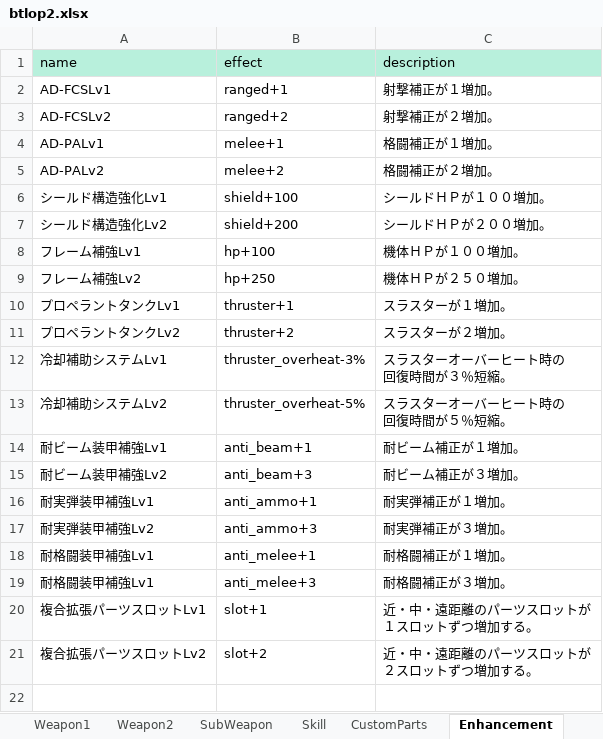
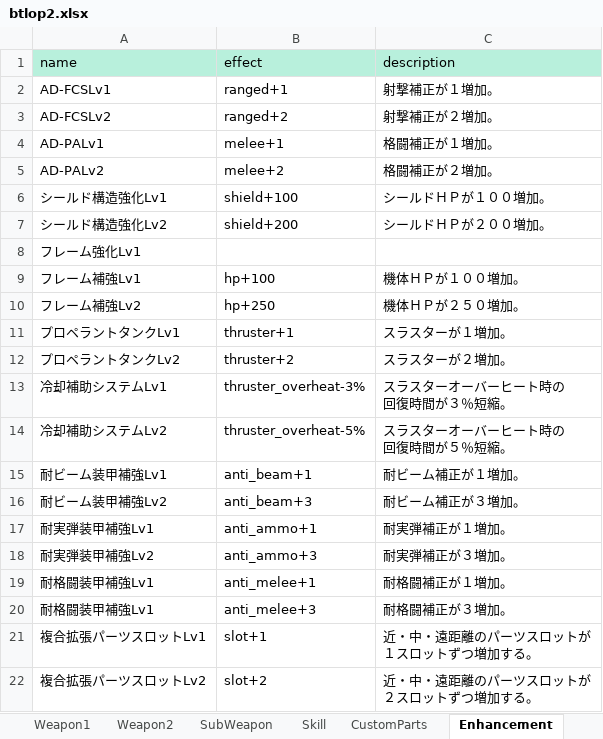
Before and after one commit to ratty27/btlop2db, an Excel workbook: data/btlop2.xlsx, sheet Enhancement, drawn as a sheet; values as stored, in another font and other column widths than the file's, no borders; the diff names each change by its address in the sheet, - before the commit and + after, or states it on an @@ line.

```diff
--- a/data/btlop2.xlsx (sheet Enhancement)
+++ b/data/btlop2.xlsx (sheet Enhancement)
+row 8: フレーム強化Lv1
```
Also changed, not shown: sheet MS, sheet SubWeapon, 3 other files.
